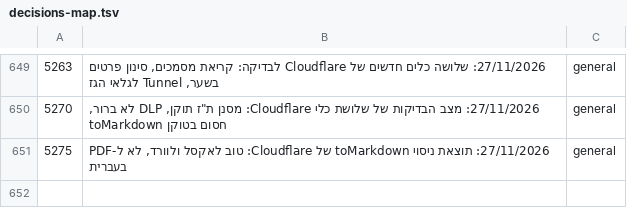
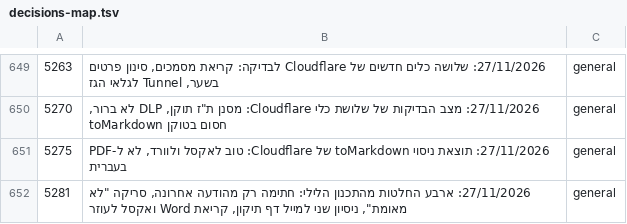
Before and after one commit to mishaf1988-lgtm/tfugen-safety, a TSV file: project-files/domains/decisions-map.tsv, drawn as a sheet; only a part is shown, gaps mark what is left out.

```diff
--- a/project-files/domains/decisions-map.tsv
+++ b/project-files/domains/decisions-map.tsv
@@ -651 +651,2 @@
 5275	27/11/2026: תוצאת ניסוי toMarkdown של Cloudflare: טוב לאקסל ולוורד, לא ל-PDF בעברית	general
+5281	27/11/2026: ארבע החלטות מהתכנון הלילי: חתימה רק מהודעה אחרונה, סריקה "לא מאומת", ניסיון שני למייל דף תיקון, קריאת Word ואקסל לעוזר	general
```
Also changed, not shown: 4 other files.
